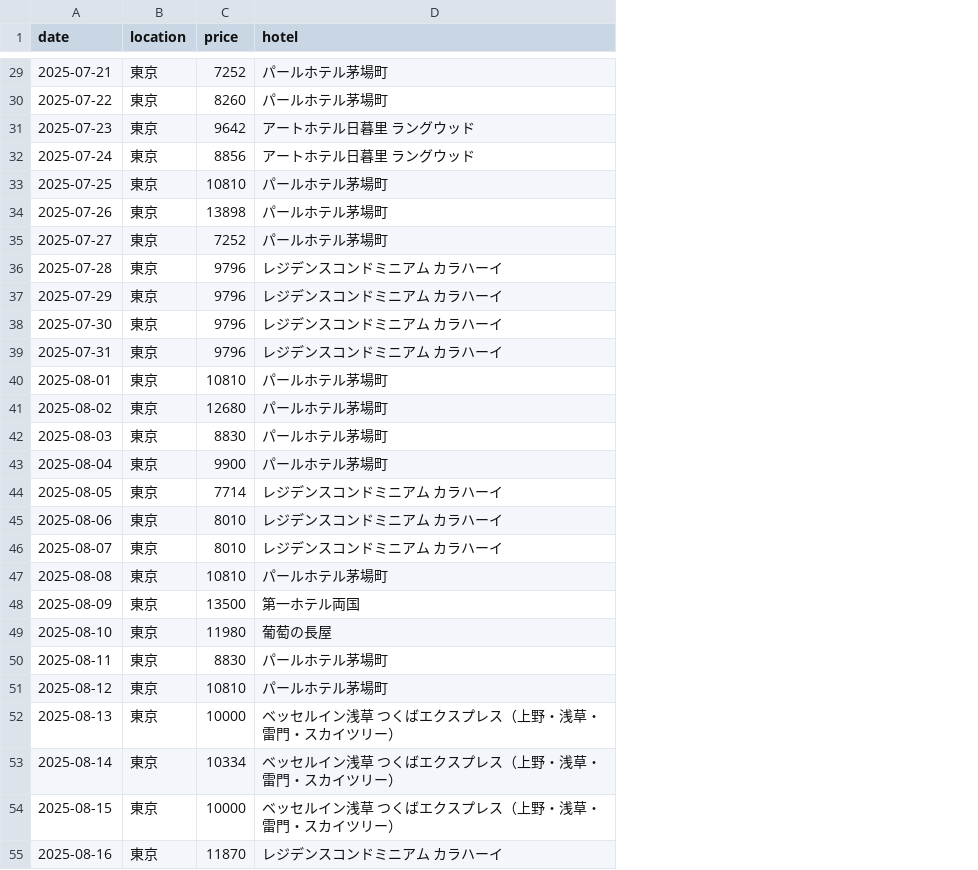
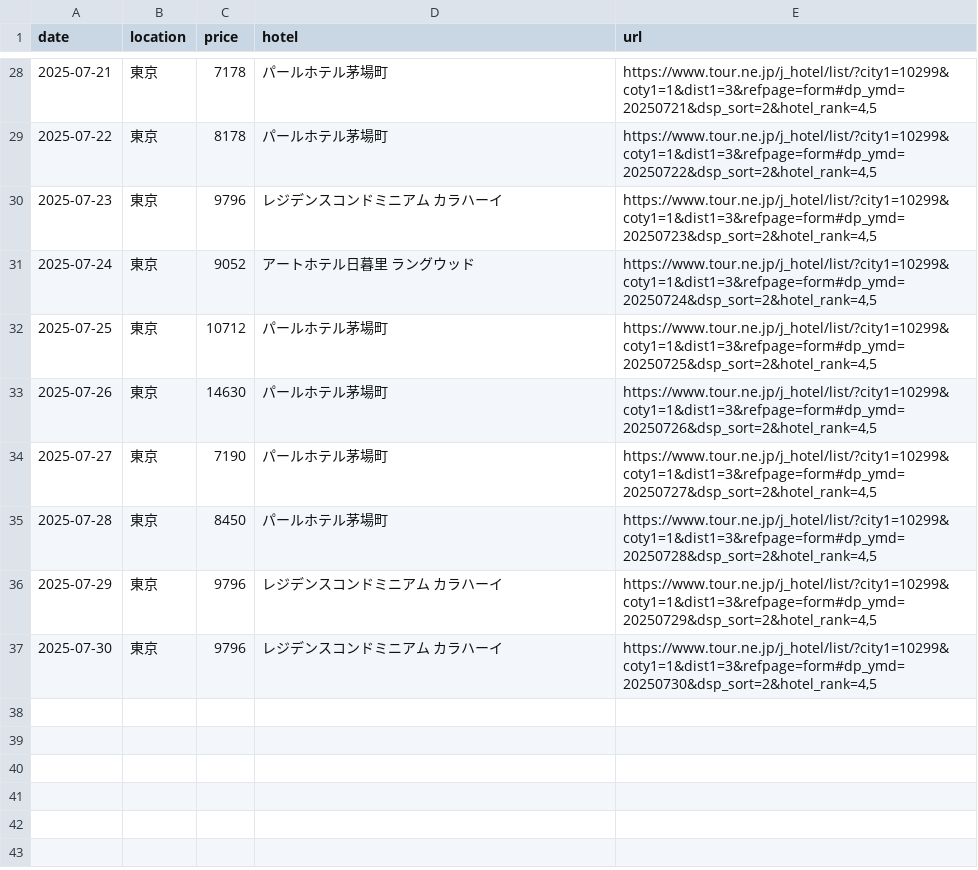
Before and after one commit to od-kfujiwara/min_price_list, a TSV file: src/data/prices.tsv, drawn as a sheet; only a part is shown, gaps mark what is left out; removed rows and columns are numbered as before the commit, all else as after; the diff covers the shown part only; the diff names each change by its address in the sheet, - before the commit and + after, or states it on an @@ line.

Commit message:
prices.tsvのデータを更新(2025/06/25)

```diff
--- a/src/data/prices.tsv
+++ b/src/data/prices.tsv
+column E (url), rows 28-37: https://www.tour.ne.jp/j_hotel/list/?city1=10299&coty1=1&dist1=3&refpage=form#dp_ymd=20250721&dsp_sort=2&hotel_rank=4,5 | https://www.tour.ne.jp/j_hotel/list/?city1=10299&coty1=1&dist1=3&refpage=form#dp_ymd=20250722&dsp_sort=2&hotel_rank=4,5 | https://www.tour.ne.jp/j_hotel/list/?city1=10299&coty1=1&dist1=3&refpage=form#dp_ymd=20250723&dsp_sort=2&hotel_rank=4,5 | https://www.tour.ne.jp/j_hotel/list/?city1=10299&coty1=1&dist1=3&refpage=form#dp_ymd=20250724&dsp_sort=2&hotel_rank=4,5 | https://www.tour.ne.jp/j_hotel/list/?city1=10299&coty1=1&dist1=3&refpage=form#dp_ymd=20250725&dsp_sort=2&hotel_rank=4,5 | https://www.tour.ne.jp/j_hotel/list/?city1=10299&coty1=1&dist1=3&refpage=form#dp_ymd=20250726&dsp_sort=2&hotel_rank=4,5 | https://www.tour.ne.jp/j_hotel/list/?city1=10299&coty1=1&dist1=3&refpage=form#dp_ymd=20250727&dsp_sort=2&hotel_rank=4,5 | https://www.tour.ne.jp/j_hotel/list/?city1=10299&coty1=1&dist1=3&refpage=form#dp_ymd=20250728&dsp_sort=2&hotel_rank=4,5 | https://www.tour.ne.jp/j_hotel/list/?city1=10299&coty1=1&dist1=3&refpage=form#dp_ymd=20250729&dsp_sort=2&hotel_rank=4,5 | https://www.tour.ne.jp/j_hotel/list/?city1=10299&coty1=1&dist1=3&refpage=form#dp_ymd=20250730&dsp_sort=2&hotel_rank=4,5
-C28 (price): 7252
+C28 (price): 7178
-C29 (price): 8260
+C29 (price): 8178
-C30 (price): 9642
+C30 (price): 9796
-D30 (hotel): アートホテル日暮里 ラングウッド
+D30 (hotel): レジデンスコンドミニアム カラハーイ
-C31 (price): 8856
+C31 (price): 9052
-C32 (price): 10810
+C32 (price): 10712
-C33 (price): 13898
+C33 (price): 14630
-C34 (price): 7252
+C34 (price): 7190
-C35 (price): 9796
+C35 (price): 8450
-D35 (hotel): レジデンスコンドミニアム カラハーイ
+D35 (hotel): パールホテル茅場町
-row 39: 2025-07-31 | 東京 | 9796 | レジデンスコンドミニアム カラハーイ
-row 40: 2025-08-01 | 東京 | 10810 | パールホテル茅場町
-row 41: 2025-08-02 | 東京 | 12680 | パールホテル茅場町
-row 42: 2025-08-03 | 東京 | 8830 | パールホテル茅場町
-row 43: 2025-08-04 | 東京 | 9900 | パールホテル茅場町
-row 44: 2025-08-05 | 東京 | 7714 | レジデンスコンドミニアム カラハーイ
-row 45: 2025-08-06 | 東京 | 8010 | レジデンスコンドミニアム カラハーイ
-row 46: 2025-08-07 | 東京 | 8010 | レジデンスコンドミニアム カラハーイ
-row 47: 2025-08-08 | 東京 | 10810 | パールホテル茅場町
-row 48: 2025-08-09 | 東京 | 13500 | 第一ホテル両国
-row 49: 2025-08-10 | 東京 | 11980 | 葡萄の長屋
-row 50: 2025-08-11 | 東京 | 8830 | パールホテル茅場町
-row 51: 2025-08-12 | 東京 | 10810 | パールホテル茅場町
-row 52: 2025-08-13 | 東京 | 10000 | ベッセルイン浅草 つくばエクスプレス（上野・浅草・雷門・スカイツリー）
-row 53: 2025-08-14 | 東京 | 10334 | ベッセルイン浅草 つくばエクスプレス（上野・浅草・雷門・スカイツリー）
-row 54: 2025-08-15 | 東京 | 10000 | ベッセルイン浅草 つくばエクスプレス（上野・浅草・雷門・スカイツリー）
-row 55: 2025-08-16 | 東京 | 11870 | レジデンスコンドミニアム カラハーイ
```
Also changed, not shown: 15 removed rows and 20 edited cells elsewhere in this file.
